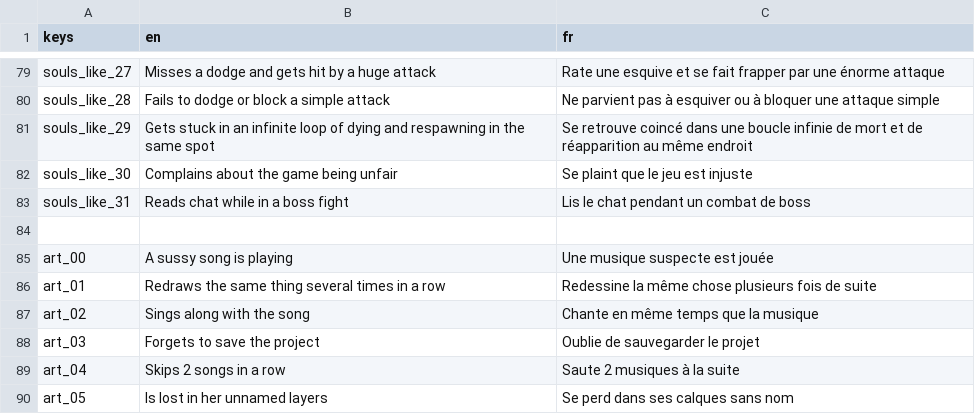
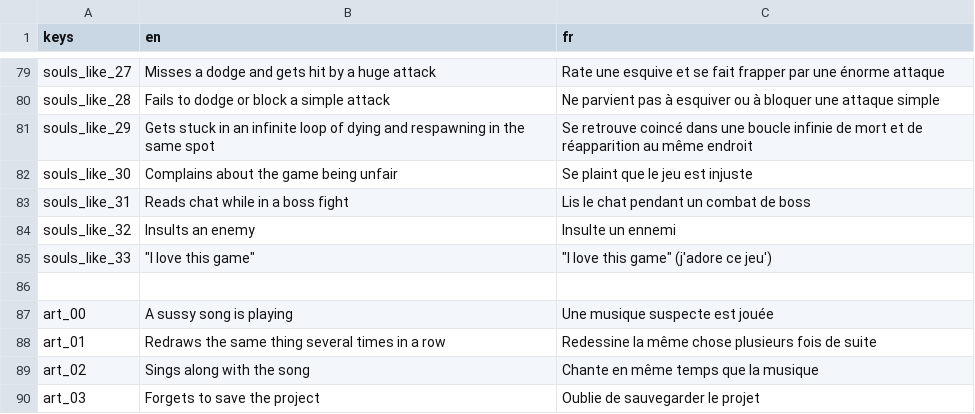
Before and after one commit to DayMoniakk/nan7s-bingo, a CSV file: static/localization.csv, drawn as a sheet; only a part is shown, gaps mark what is left out; the shorter side is filled out with more unchanged rows.

```diff
--- a/static/localization.csv
+++ b/static/localization.csv
@@ -83,2 +83,4 @@ souls_like_30,Complains about the game being unfair,Se plaint que le jeu est inj
 souls_like_31,Reads chat while in a boss fight,Lis le chat pendant un combat de boss
+souls_like_32,Insults an enemy,Insulte un ennemi
+souls_like_33,"""I love this game""","""I love this game"" (j'adore ce jeu')"
 
```
Also changed, not shown: 2 other files.
